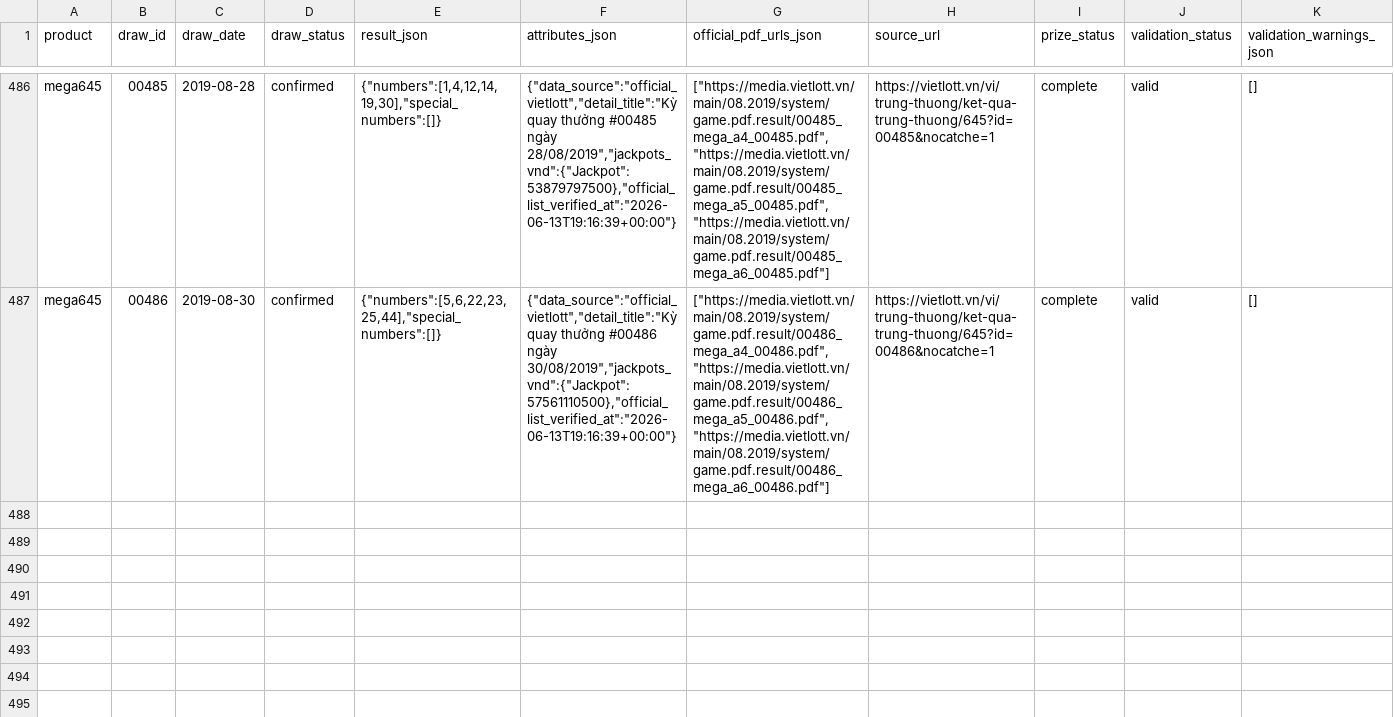
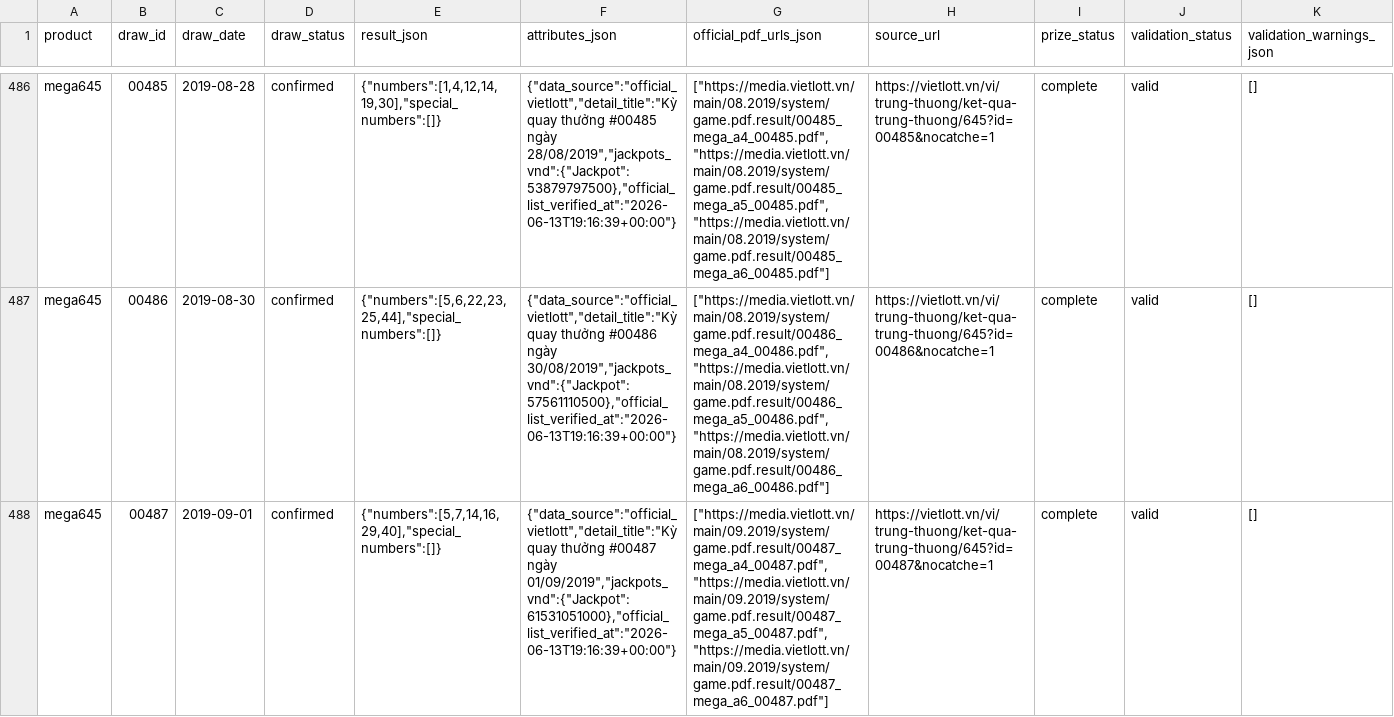
Before and after one commit to NhanAZ-Data/vietlott-data-collector, a CSV file: datasets/draws/mega645/all.csv, drawn as a sheet; only a part is shown, gaps mark what is left out; rows hold the shown columns only; the diff names each change by its address in the sheet, - before the commit and + after, or states it on an @@ line.

```diff
--- a/datasets/draws/mega645/all.csv
+++ b/datasets/draws/mega645/all.csv
+row 488: mega645 | 00487 | 2019-09-01 | confirmed | {"numbers":[5,7,14,16,29,40],"special_numbers":[]} | {"data_source":"official_vietlott","detail_title":"Kỳ quay thưởng #00487 ngày 01/09/2019","jackpots_vnd":{"Jackpot":61531051000},"official_list_verified_at":"2026-06-13T19:16:39+00:00"} | ["https://media.vietlott.vn/main/09.2019/system/game.pdf.result/00487_mega_a4_00487.pdf","https://media.vietlott.vn/main/09.2019/system/game.pdf.result/00487_mega_a5_00487.pdf","https://media.vietlott.vn/main/09.2019/system/game.pdf.result/00487_mega_a6_00487.pdf"] | https://vietlott.vn/vi/trung-thuong/ket-qua-trung-thuong/645?id=00487&nocatche=1 | complete | valid | []
```
Also changed, not shown: datasets/prizes/mega645/all.csv, 4 other files.
